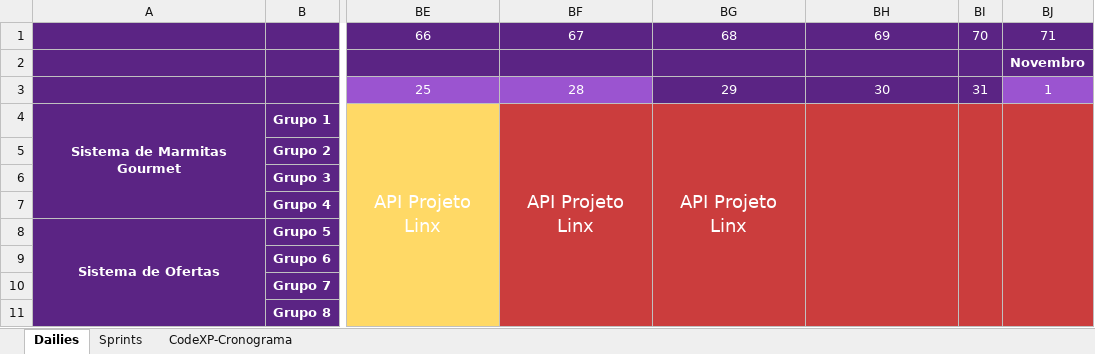
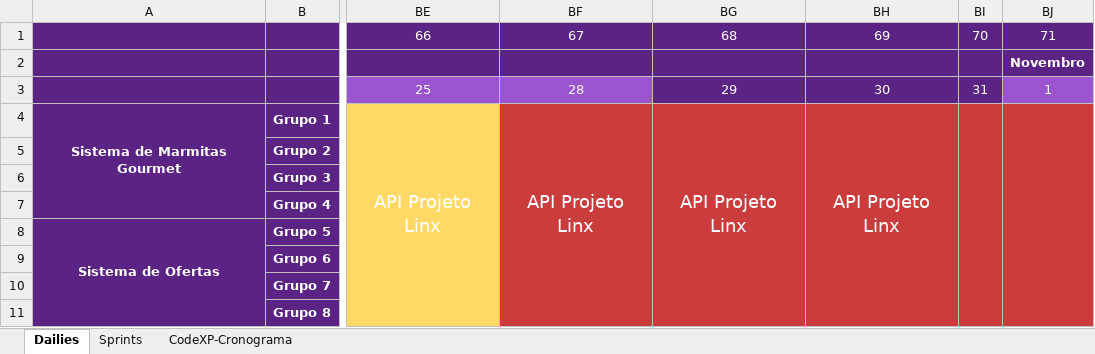
Before and after one commit to Saulomsantos/2s2019-t3-mentoria, an Excel workbook: Cronograma/CodeXp_acompanhamento_turma_B_manha.xlsx, sheet Dailies, drawn as a sheet; only a part is shown, gaps mark what is left out; values as stored, in another font and other column widths than the file's, no borders; charts and pictures not drawn; the diff names each change by its address in the sheet, - before the commit and + after, or states it on an @@ line.

Commit message:
Adiciona acompanhamento do dia 30-10

```diff
--- a/Cronograma/CodeXp_acompanhamento_turma_B_manha.xlsx (sheet Dailies)
+++ b/Cronograma/CodeXp_acompanhamento_turma_B_manha.xlsx (sheet Dailies)
-BH4: (empty)
+BH4: API Projeto Linx
```
